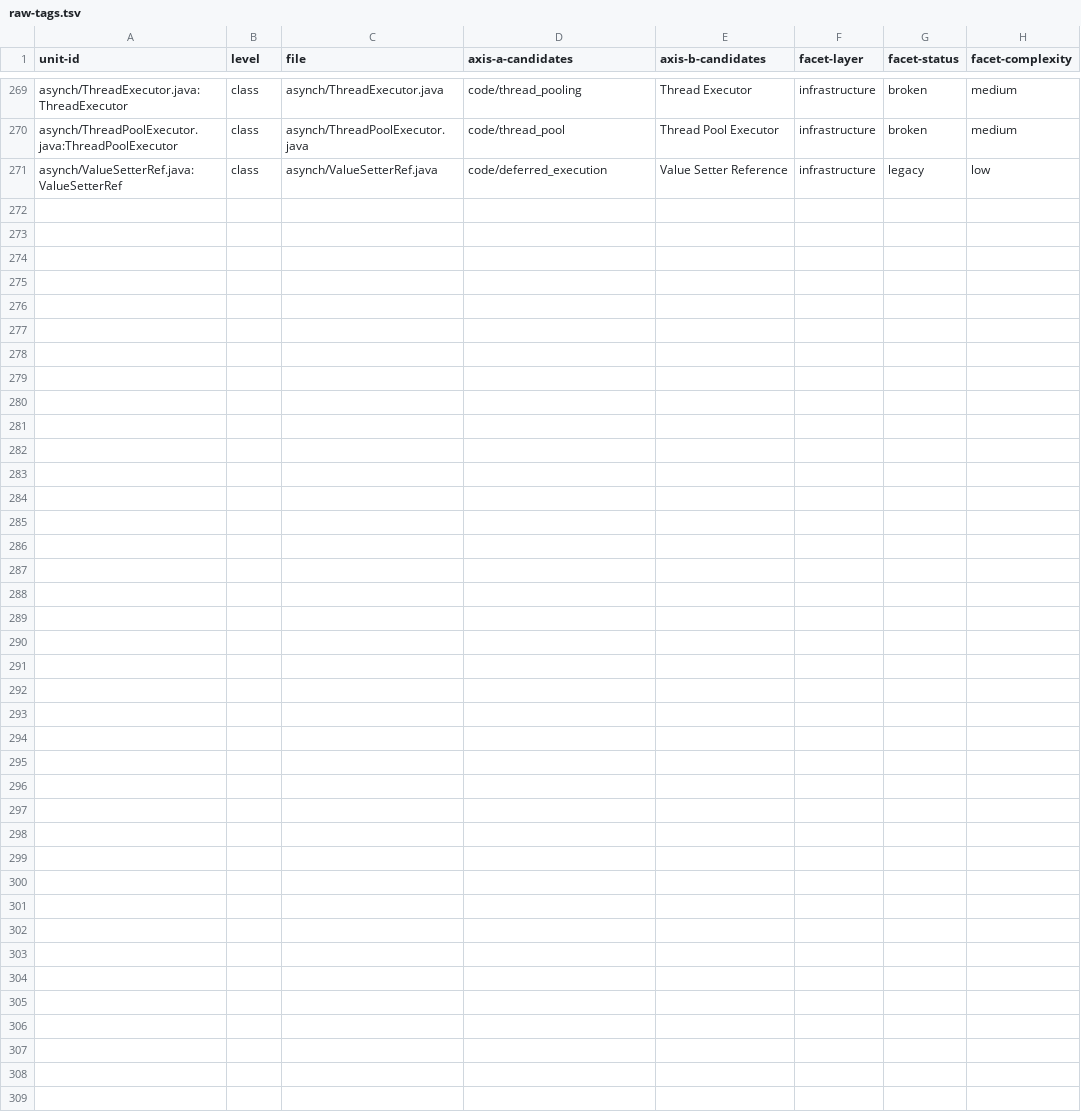
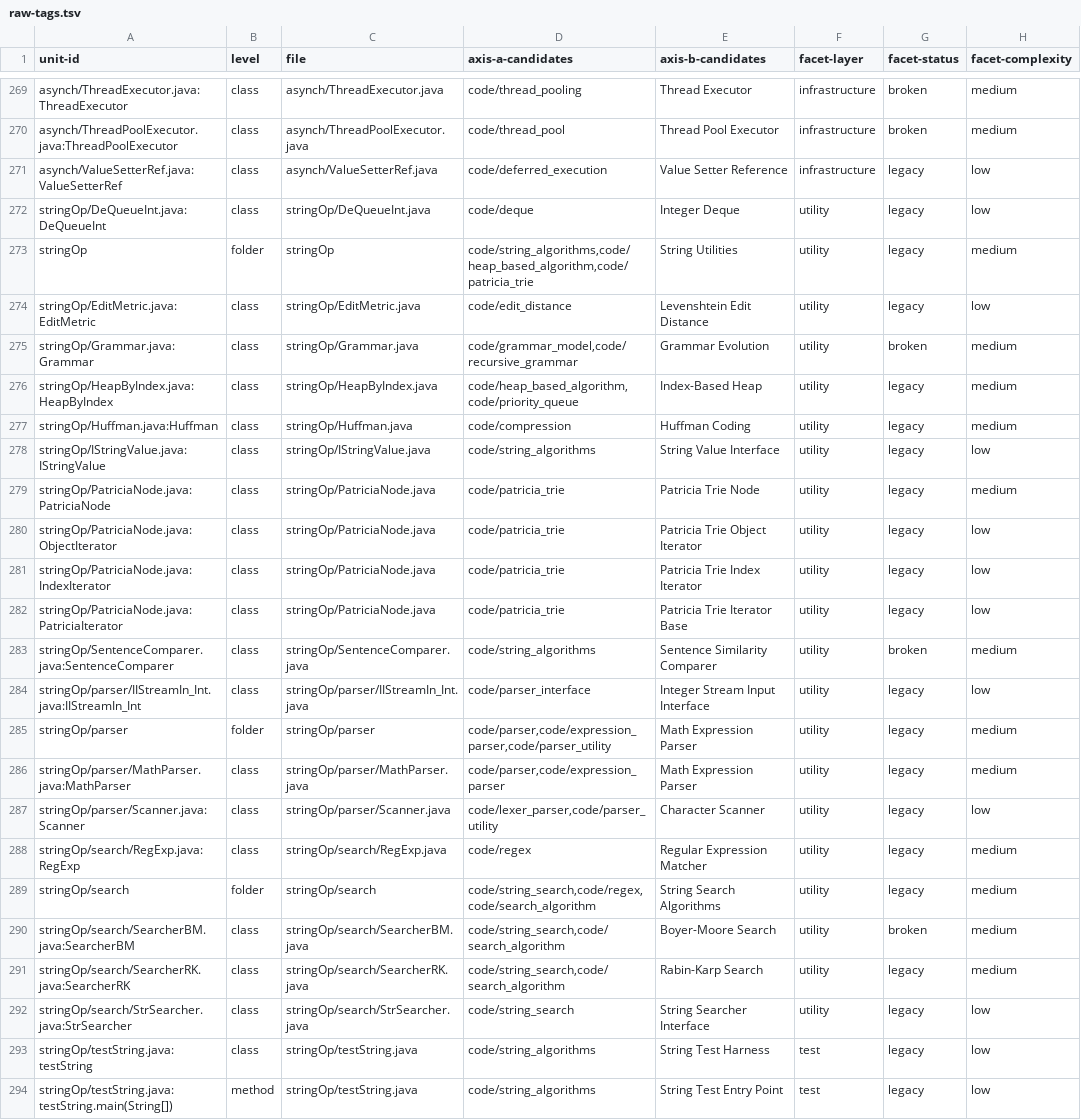
Before and after one commit to SpocWeb/SpocWeb.Java.legacy, a TSV file: raw-tags.tsv, drawn as a sheet; only a part is shown, gaps mark what is left out; the diff names each change by its address in the sheet, - before the commit and + after, or states it on an @@ line.

Commit message:
Document stringOp/ folder (Pass 1-3), tag with axis-A/axis-B, flag 4 bugs
Full Javadoc, ReadMe.md, and tags for all 16 files across stringOp,
stringOp/parser, stringOp/search. Verified per-file via list-todo - zero gaps.
Also updates HANDOFF.md with the check-stale-vs-list-todo completeness gap
found this session and the asynch/stringOp bug rows.

```diff
--- a/raw-tags.tsv
+++ b/raw-tags.tsv
+row 272: stringOp/DeQueueInt.java:DeQueueInt | class | stringOp/DeQueueInt.java | code/deque | Integer Deque | utility | legacy | low
+row 273: stringOp | folder | stringOp | code/string_algorithms,code/heap_based_algorithm,code/patricia_trie | String Utilities | utility | legacy | medium
+row 274: stringOp/EditMetric.java:EditMetric | class | stringOp/EditMetric.java | code/edit_distance | Levenshtein Edit Distance | utility | legacy | low
+row 275: stringOp/Grammar.java:Grammar | class | stringOp/Grammar.java | code/grammar_model,code/recursive_grammar | Grammar Evolution | utility | broken | medium
+row 276: stringOp/HeapByIndex.java:HeapByIndex | class | stringOp/HeapByIndex.java | code/heap_based_algorithm,code/priority_queue | Index-Based Heap | utility | legacy | medium
+row 277: stringOp/Huffman.java:Huffman | class | stringOp/Huffman.java | code/compression | Huffman Coding | utility | legacy | medium
+row 278: stringOp/IStringValue.java:IStringValue | class | stringOp/IStringValue.java | code/string_algorithms | String Value Interface | utility | legacy | low
+row 279: stringOp/PatriciaNode.java:PatriciaNode | class | stringOp/PatriciaNode.java | code/patricia_trie | Patricia Trie Node | utility | legacy | medium
+row 280: stringOp/PatriciaNode.java:ObjectIterator | class | stringOp/PatriciaNode.java | code/patricia_trie | Patricia Trie Object Iterator | utility | legacy | low
+row 281: stringOp/PatriciaNode.java:IndexIterator | class | stringOp/PatriciaNode.java | code/patricia_trie | Patricia Trie Index Iterator | utility | legacy | low
+row 282: stringOp/PatriciaNode.java:PatriciaIterator | class | stringOp/PatriciaNode.java | code/patricia_trie | Patricia Trie Iterator Base | utility | legacy | low
+row 283: stringOp/SentenceComparer.java:SentenceComparer | class | stringOp/SentenceComparer.java | code/string_algorithms | Sentence Similarity Comparer | utility | broken | medium
+row 284: stringOp/parser/IIStreamIn_Int.java:IIStreamIn_Int | class | stringOp/parser/IIStreamIn_Int.java | code/parser_interface | Integer Stream Input Interface | utility | legacy | low
+row 285: stringOp/parser | folder | stringOp/parser | code/parser,code/expression_parser,code/parser_utility | Math Expression Parser | utility | legacy | medium
+row 286: stringOp/parser/MathParser.java:MathParser | class | stringOp/parser/MathParser.java | code/parser,code/expression_parser | Math Expression Parser | utility | legacy | medium
+row 287: stringOp/parser/Scanner.java:Scanner | class | stringOp/parser/Scanner.java | code/lexer_parser,code/parser_utility | Character Scanner | utility | legacy | low
+row 288: stringOp/search/RegExp.java:RegExp | class | stringOp/search/RegExp.java | code/regex | Regular Expression Matcher | utility | legacy | medium
+row 289: stringOp/search | folder | stringOp/search | code/string_search,code/regex,code/search_algorithm | String Search Algorithms | utility | legacy | medium
+row 290: stringOp/search/SearcherBM.java:SearcherBM | class | stringOp/search/SearcherBM.java | code/string_search,code/search_algorithm | Boyer-Moore Search | utility | broken | medium
+row 291: stringOp/search/SearcherRK.java:SearcherRK | class | stringOp/search/SearcherRK.java | code/string_search,code/search_algorithm | Rabin-Karp Search | utility | legacy | medium
+row 292: stringOp/search/StrSearcher.java:StrSearcher | class | stringOp/search/StrSearcher.java | code/string_search | String Searcher Interface | utility | legacy | low
+row 293: stringOp/testString.java:testString | class | stringOp/testString.java | code/string_algorithms | String Test Harness | test | legacy | low
+row 294: stringOp/testString.java:testString.main(String[]) | method | stringOp/testString.java | code/string_algorithms | String Test Entry Point | test | legacy | low
```
Also changed, not shown: 20 other files.
